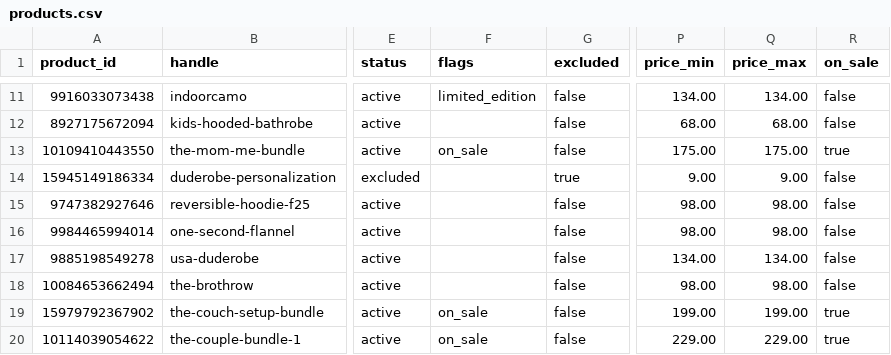
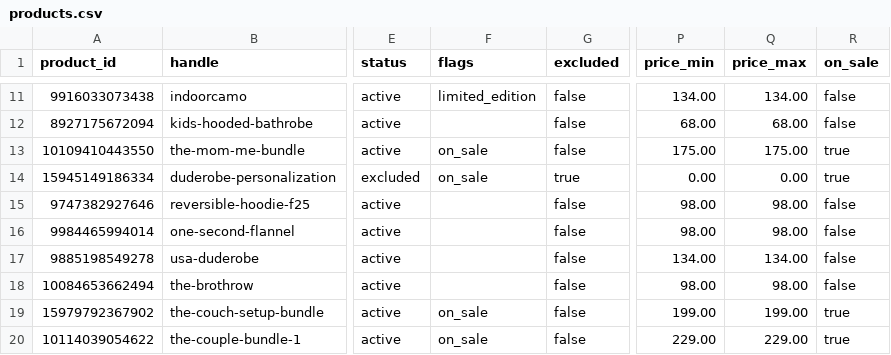
Before and after one commit to Harish-1708/Content-Strategy-Tool, a CSV file: data/duderobe/catalogue/products.csv, drawn as a sheet; only a part is shown, gaps mark what is left out; the diff names each change by its address in the sheet, - before the commit and + after, or states it on an @@ line.

Commit message:
Catalogue sync 2026-11-21T19:20Z

```diff
--- a/data/duderobe/catalogue/products.csv
+++ b/data/duderobe/catalogue/products.csv
-F14 (flags): (empty)
+F14 (flags): on_sale
-P14 (price_min): 9.00
+P14 (price_min): 0.00
-Q14 (price_max): 9.00
+Q14 (price_max): 0.00
-R14 (on_sale): false
+R14 (on_sale): true
```
Also changed, not shown: data/duderobe/catalogue/variants.csv, data/swoveralls/catalogue/variants.csv, 12 other files.
